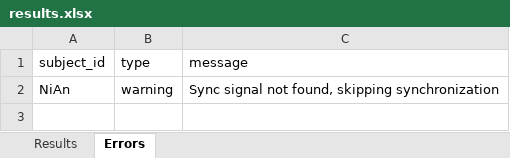
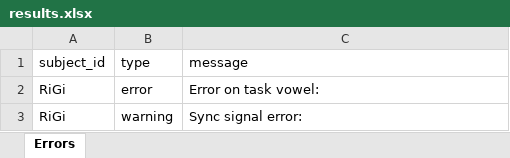
Before and after one commit to MateoVTLN/pneumophonic_pipeline, an Excel workbook: data_target/results.xlsx, sheet Errors, drawn as a sheet; values as stored, in another font and other column widths than the file's, no borders; removed rows and columns are numbered as before the commit, all else as after; the diff names each change by its address in the sheet, - before the commit and + after, or states it on an @@ line.

```diff
--- a/data_target/results.xlsx (sheet Errors)
+++ b/data_target/results.xlsx (sheet Errors)
-sheet tab: Results
-row 2: NiAn | warning | Sync signal not found, skipping synchronization
+row 2: RiGi | error | Error on task vowel:
+row 3: RiGi | warning | Sync signal error:
```
Also changed, not shown: 3 other files.
